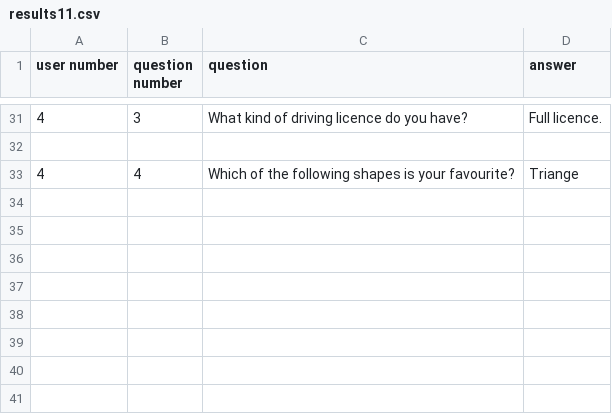
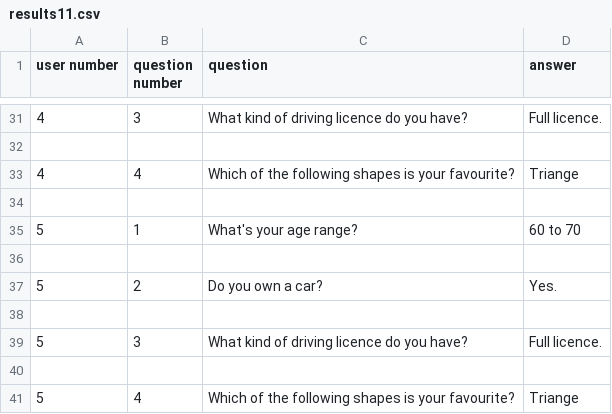
Before and after one commit to WhateverMars/surveyhub, a CSV file: survey/static/results11.csv, drawn as a sheet; only a part is shown, gaps mark what is left out.

```diff
--- a/survey/static/results11.csv
+++ b/survey/static/results11.csv
@@ -33 +33,9 @@ user number,question number,question,answer
 4,4,Which of the following shapes is your favourite?,Triange
+
+5,1,What's your age range?,60 to 70
+
+5,2,Do you own a car?,Yes.
+
+5,3,What kind of driving licence do you have?,Full licence.
+
+5,4,Which of the following shapes is your favourite?,Triange
```
Also changed, not shown: 6 other files.
